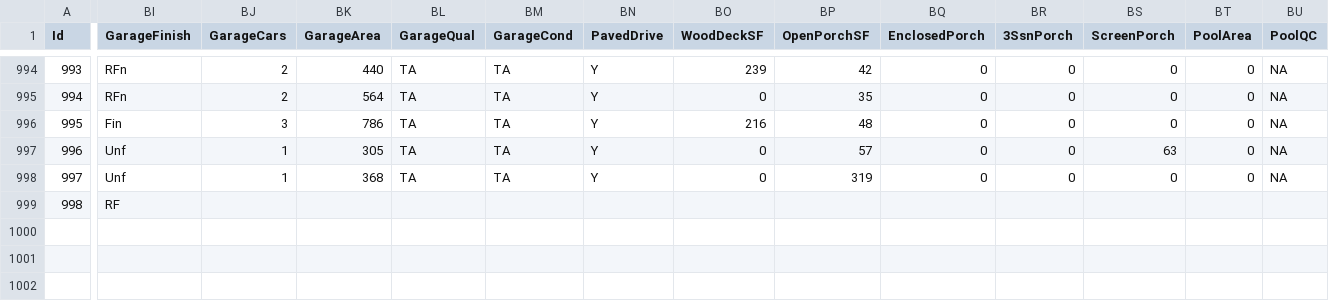
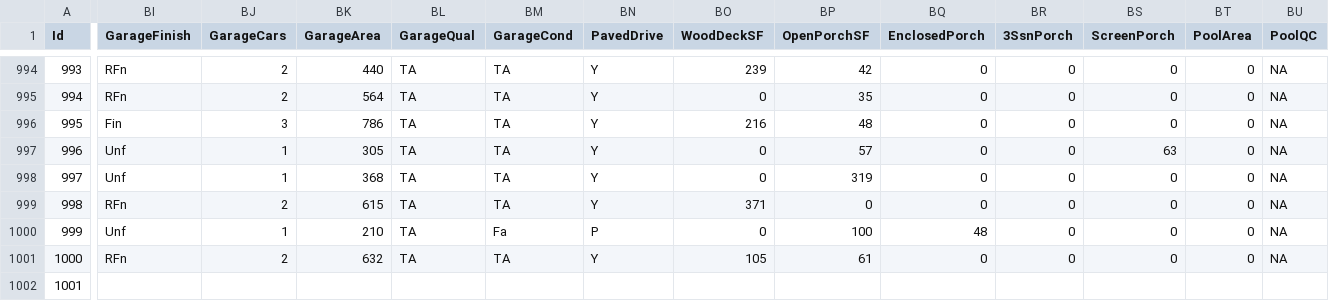
Before and after one commit to alioaza/-Architicture-Seminars-Msc-2nd-, a CSV file: train.csv, drawn as a sheet; only a part is shown, gaps mark what is left out; rows hold the shown columns only; the diff covers the shown part only; the diff names each change by its address in the sheet, - before the commit and + after, or states it on an @@ line.

Commit message:
Latest commit

```diff
--- a/train.csv
+++ b/train.csv
-BI999 (GarageFinish): RF
+BI999 (GarageFinish): RFn
-BJ999 (GarageCars): (empty)
+BJ999 (GarageCars): 2
-BK999 (GarageArea): (empty)
+BK999 (GarageArea): 615
-BL999 (GarageQual): (empty)
+BL999 (GarageQual): TA
-BM999 (GarageCond): (empty)
+BM999 (GarageCond): TA
-BN999 (PavedDrive): (empty)
+BN999 (PavedDrive): Y
-BO999 (WoodDeckSF): (empty)
+BO999 (WoodDeckSF): 371
-BP999 (OpenPorchSF): (empty)
+BP999 (OpenPorchSF): 0
-BQ999 (EnclosedPorch): (empty)
+BQ999 (EnclosedPorch): 0
-BR999 (3SsnPorch): (empty)
+BR999 (3SsnPorch): 0
-BS999 (ScreenPorch): (empty)
+BS999 (ScreenPorch): 0
-BT999 (PoolArea): (empty)
+BT999 (PoolArea): 0
-BU999 (PoolQC): (empty)
+BU999 (PoolQC): NA
+row 1000: 999 | Unf | 1 | 210 | TA | Fa | P | 0 | 100 | 48 | 0 | 0 | 0 | NA
+row 1001: 1000 | RFn | 2 | 632 | TA | TA | Y | 105 | 61 | 0 | 0 | 0 | 0 | NA
+row 1002: 1001
```
Also changed, not shown: 8 edited cells elsewhere in this file.
